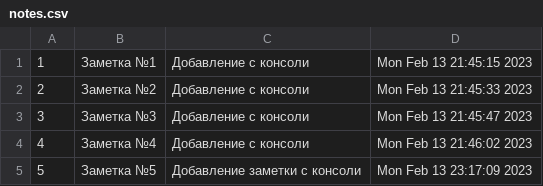
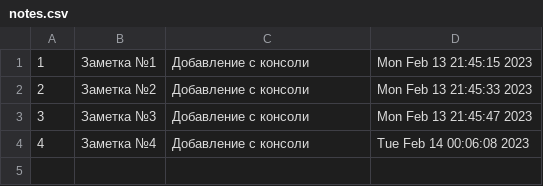
Before and after one commit to ANT050/13.02.2023_Interim_certification-Python, a CSV file: notes.csv, drawn as a sheet.

```diff
--- a/notes.csv
+++ b/notes.csv
@@ -3,3 +3,2 @@
 3;Заметка №3;Добавление с консоли;Mon Feb 13 21:45:47 2023;
-4;Заметка №4;Добавление с консоли;Mon Feb 13 21:46:02 2023;
-5;Заметка №5;Добавление заметки с консоли;Mon Feb 13 23:17:09 2023;
+4;Заметка №4;Добавление с консоли;Tue Feb 14 00:06:08 2023;
```
Also changed, not shown: 2 other files.
